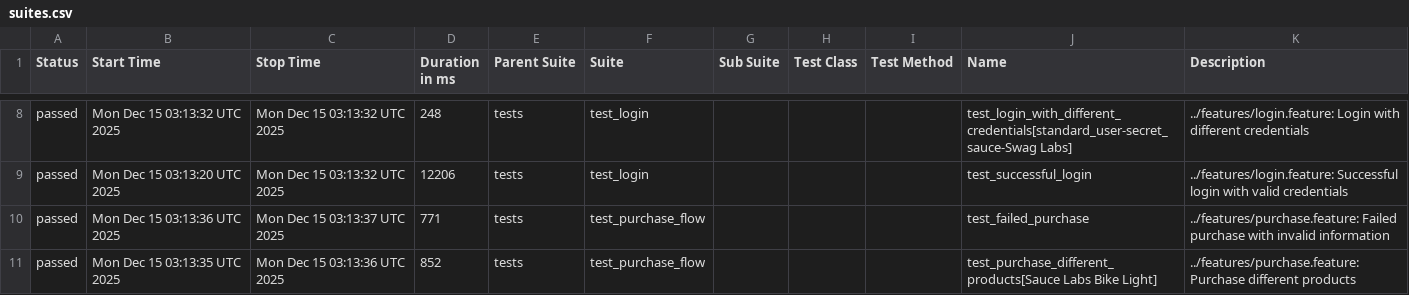
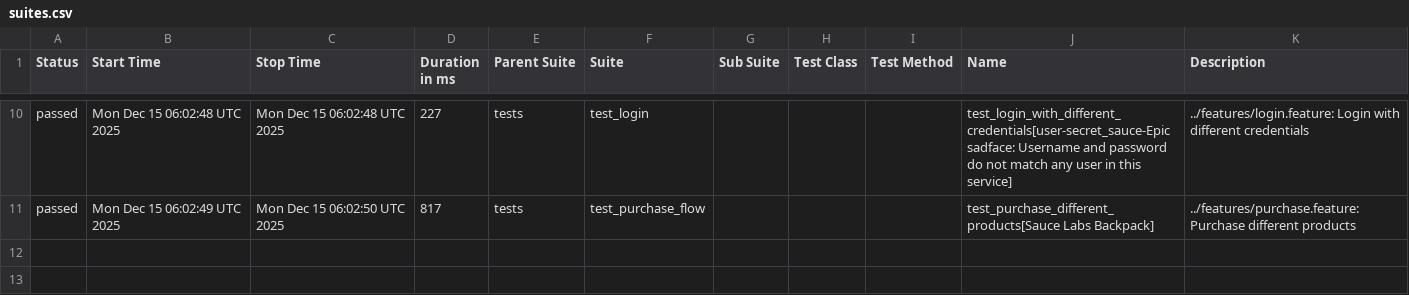
Before and after one commit to lanyangyg/auto_BDD, a CSV file: data/suites.csv, drawn as a sheet; only a part is shown, gaps mark what is left out; the diff covers the shown part only.

```diff
--- a/data/suites.csv
+++ b/data/suites.csv
@@ -8,4 +10,2 @@
-"passed","Mon Dec 15 03:13:32 UTC 2025","Mon Dec 15 03:13:32 UTC 2025","248","tests","test_login","","","","test_login_with_different_credentials[standard_user-secret_sauce-Swag Labs]","../features/login.feature: Login with different credentials"
-"passed","Mon Dec 15 03:13:20 UTC 2025","Mon Dec 15 03:13:32 UTC 2025","12206","tests","test_login","","","","test_successful_login","../features/login.feature: Successful login with valid credentials"
-"passed","Mon Dec 15 03:13:36 UTC 2025","Mon Dec 15 03:13:37 UTC 2025","771","tests","test_purchase_flow","","","","test_failed_purchase","../features/purchase.feature: Failed purchase with invalid information"
-"passed","Mon Dec 15 03:13:35 UTC 2025","Mon Dec 15 03:13:36 UTC 2025","852","tests","test_purchase_flow","","","","test_purchase_different_products[Sauce Labs Bike Light]","../features/purchase.feature: Purchase different products"
+"passed","Mon Dec 15 06:02:48 UTC 2025","Mon Dec 15 06:02:48 UTC 2025","227","tests","test_login","","","","test_login_with_different_credentials[user-secret_sauce-Epic sadface: Username and password do not match any user in this service]","../features/login.feature: Login with different credentials"
+"passed","Mon Dec 15 06:02:49 UTC 2025","Mon Dec 15 06:02:50 UTC 2025","817","tests","test_purchase_flow","","","","test_purchase_different_products[Sauce Labs Backpack]","../features/purchase.feature: Purchase different products"
```
Also changed, not shown: 2 added rows and 27 edited cells elsewhere in this file, data/behaviors.csv, 30 other files.
